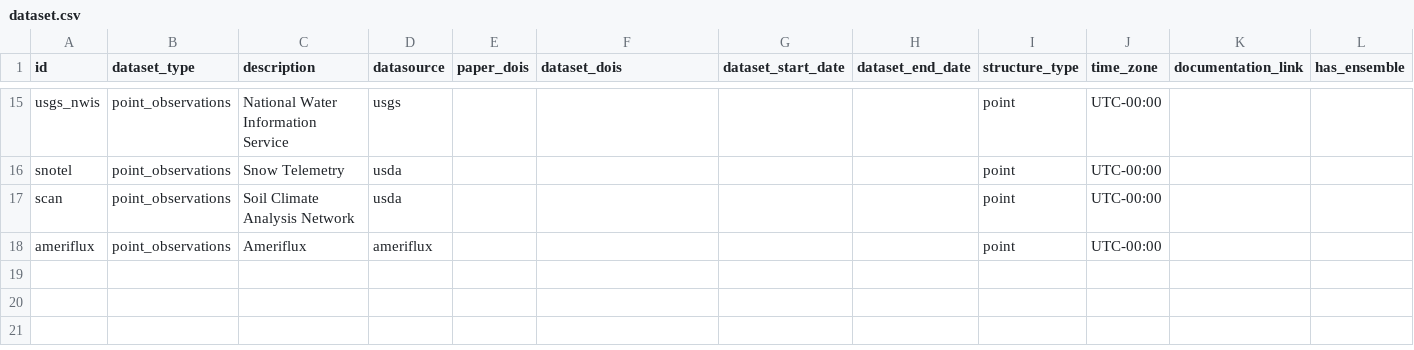
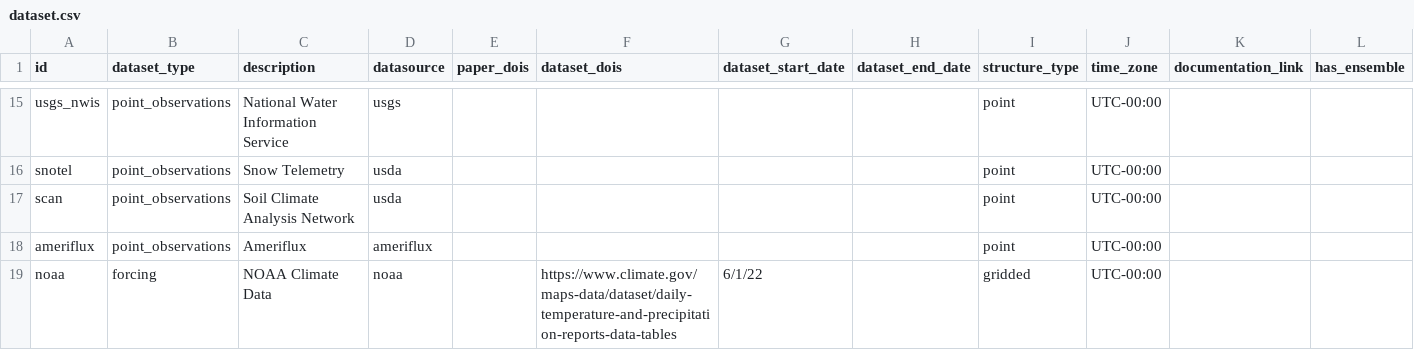
Before and after one commit to hydroframe/hf_hydrodata, a CSV file: src/hf_hydrodata/model/dataset.csv, drawn as a sheet; only a part is shown, gaps mark what is left out.

Commit message:
Add noaa dataset with precipitation and temperature of latest week data to support hydrogen emulator (#153)
* add noaa dataset for temp and precip

* update version

```diff
--- a/src/hf_hydrodata/model/dataset.csv
+++ b/src/hf_hydrodata/model/dataset.csv
@@ -18 +18,2 @@ scan,point_observations,Soil Climate Analysis Network,usda,,,,,point,UTC-00:00,,
 ameriflux,point_observations,Ameriflux,ameriflux,,,,,point,UTC-00:00,,
+noaa,forcing,NOAA Climate Data,noaa,,https://www.climate.gov/maps-data/dataset/daily-temperature-and-precipitation-reports-data-tables,6/1/22,,gridded,UTC-00:00,,
```
Also changed, not shown: src/hf_hydrodata/model/data_catalog_entry.csv, 4 other files.
